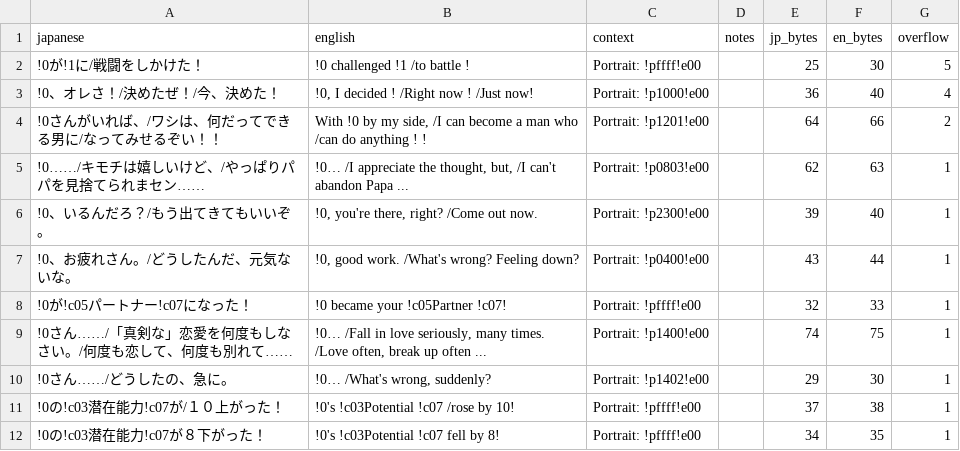
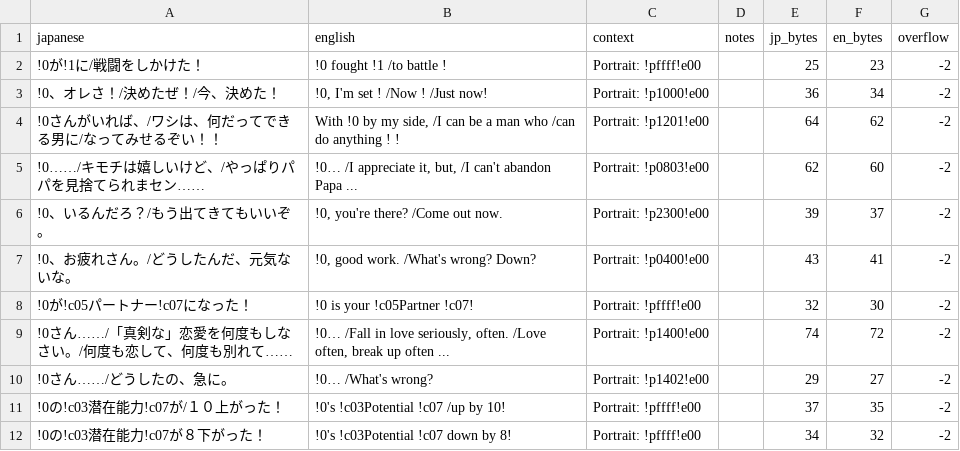
Before and after one commit to billymonks/nekketsu-nikki-eng, a CSV file: translations/toolong_reports/mgdata_62_63_batch_001_toolong.csv, drawn as a sheet.

```diff
--- a/translations/toolong_reports/mgdata_62_63_batch_001_toolong.csv
+++ b/translations/toolong_reports/mgdata_62_63_batch_001_toolong.csv
@@ -1,12 +1,12 @@
 "japanese","english","context","notes","jp_bytes","en_bytes","overflow"
-"!0が!1に/戦闘をしかけた！","!0 challenged !1  /to battle !","Portrait: !pffff!e00","","25","30","5"
-"!0、オレさ！/決めたぜ！/今、決めた！","!0, I decided ! /Right now !  /Just now!","Portrait: !p1000!e00","","36","40","4"
-"!0さんがいれば、/ワシは、何だってできる男に/なってみせるぞい！！","With  !0 by my side,  /I can become a man who /can do anything ! !","Portrait: !p1201!e00","","64","66","2"
-"!0……/キモチは嬉しいけど、/やっぱりパパを見捨てられまセン……","!0…  /I appreciate the thought, but, /I can't abandon Papa ...","Portrait: !p0803!e00","","62","63","1"
-"!0、いるんだろ？/もう出てきてもいいぞ。","!0, you're there, right?  /Come out now.","Portrait: !p2300!e00","","39","40","1"
-"!0、お疲れさん。/どうしたんだ、元気ないな。","!0, good work.  /What's wrong? Feeling down?","Portrait: !p0400!e00","","43","44","1"
-"!0が!c05パートナー!c07になった！","!0 became your  !c05Partner !c07!","Portrait: !pffff!e00","","32","33","1"
-"!0さん……/「真剣な」恋愛を何度もしなさい。/何度も恋して、何度も別れて……","!0…  /Fall in love seriously, many times.  /Love often, break up often ...","Portrait: !p1400!e00","","74","75","1"
-"!0さん……/どうしたの、急に。","!0…  /What's wrong, suddenly?","Portrait: !p1402!e00","","29","30","1"
-"!0の!c03潜在能力!c07が/１０上がった！","!0's  !c03Potential !c07  /rose by 10!","Portrait: !pffff!e00","","37","38","1"
-"!0の!c03潜在能力!c07が８下がった！","!0's  !c03Potential !c07 fell by 8!","Portrait: !pffff!e00","","34","35","1"
+"!0が!1に/戦闘をしかけた！","!0 fought !1  /to battle !","Portrait: !pffff!e00","","25","23","-2"
+"!0、オレさ！/決めたぜ！/今、決めた！","!0, I'm set ! /Now !  /Just now!","Portrait: !p1000!e00","","36","34","-2"
+"!0さんがいれば、/ワシは、何だってできる男に/なってみせるぞい！！","With  !0 by my side,  /I can be a man who /can do anything ! !","Portrait: !p1201!e00","","64","62","-2"
+"!0……/キモチは嬉しいけど、/やっぱりパパを見捨てられまセン……","!0…  /I appreciate it, but, /I can't abandon Papa ...","Portrait: !p0803!e00","","62","60","-2"
+"!0、いるんだろ？/もう出てきてもいいぞ。","!0, you're there?  /Come out now.","Portrait: !p2300!e00","","39","37","-2"
+"!0、お疲れさん。/どうしたんだ、元気ないな。","!0, good work.  /What's wrong? Down?","Portrait: !p0400!e00","","43","41","-2"
+"!0が!c05パートナー!c07になった！","!0 is your  !c05Partner !c07!","Portrait: !pffff!e00","","32","30","-2"
+"!0さん……/「真剣な」恋愛を何度もしなさい。/何度も恋して、何度も別れて……","!0…  /Fall in love seriously, often.  /Love often, break up often ...","Portrait: !p1400!e00","","74","72","-2"
+"!0さん……/どうしたの、急に。","!0…  /What's wrong?","Portrait: !p1402!e00","","29","27","-2"
+"!0の!c03潜在能力!c07が/１０上がった！","!0's  !c03Potential !c07  /up by 10!","Portrait: !pffff!e00","","37","35","-2"
+"!0の!c03潜在能力!c07が８下がった！","!0's  !c03Potential !c07 down by 8!","Portrait: !pffff!e00","","34","32","-2"
```
Also changed, not shown: translations/toolong_reports/mgdata_62_63_batch_002_toolong.csv, translations/toolong_reports/mgdata_62_63_batch_005_toolong.csv, 8 other files.
